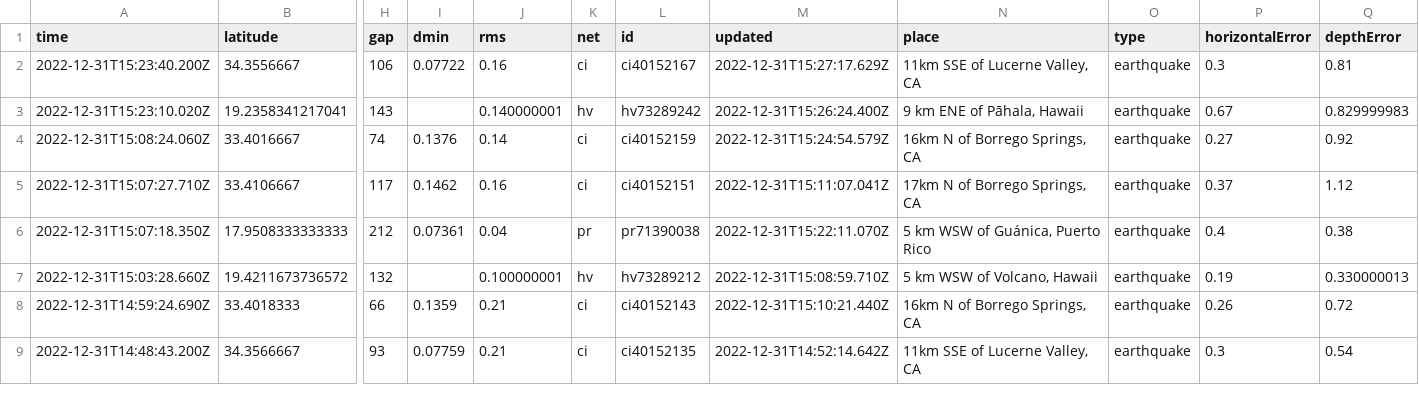
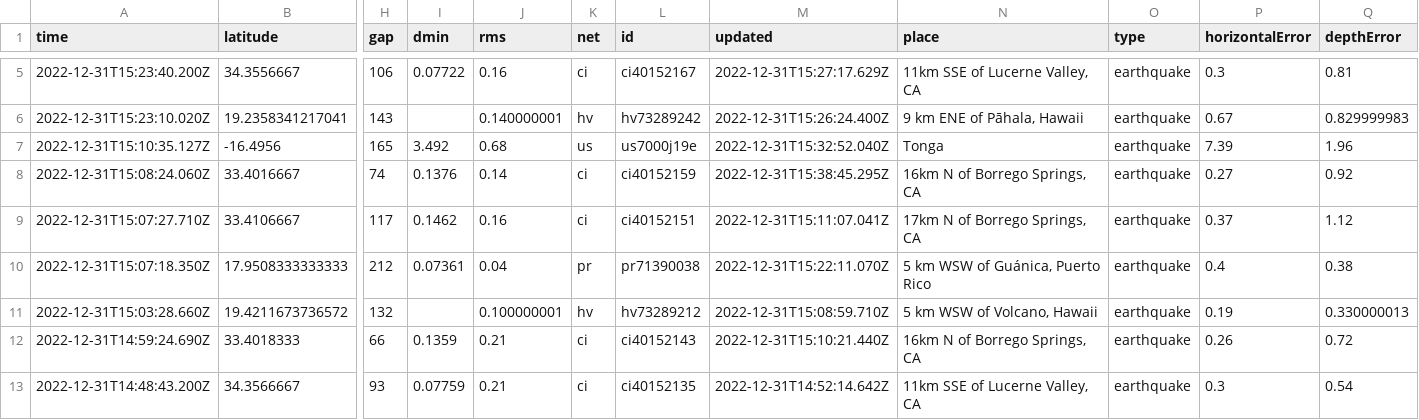
Before and after one commit to katielicari/nicar22-github-action, a CSV file: usgs_current.csv, drawn as a sheet; only a part is shown, gaps mark what is left out; addresses are those after the commit; rows hold the shown columns only; the diff covers the shown part only; the diff names each change by its address in the sheet, - before the commit and + after, or states it on an @@ line.

```diff
--- a/usgs_current.csv
+++ b/usgs_current.csv
+row 7: 2022-12-31T15:10:35.127Z | -16.4956 | 165 | 3.492 | 0.68 | us | us7000j19e | 2022-12-31T15:32:52.040Z | Tonga | earthquake | 7.39 | 1.96
-M8 (updated): 2022-12-31T15:24:54.579Z
+M8 (updated): 2022-12-31T15:38:45.295Z
```
Also changed, not shown: 3 added rows, 3 removed rows and 11 edited cells elsewhere in this file.
